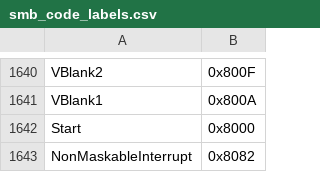
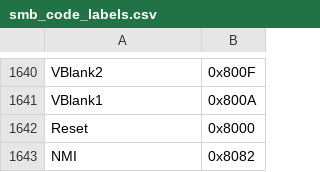
Before and after one commit to nukep/smb-vanilla-port, a CSV file: data/smb_code_labels.csv, drawn as a sheet; only a part is shown, gaps mark what is left out.

Commit message:
Un-hardcode some labels in scripts

```diff
--- a/data/smb_code_labels.csv
+++ b/data/smb_code_labels.csv
@@ -1641,3 +1641,3 @@ VBlank2,0x800F
 VBlank1,0x800A
-Start,0x8000
-NonMaskableInterrupt,0x8082
+Reset,0x8000
+NMI,0x8082
```
Also changed, not shown: data/smb2j_code_labels.csv, 5 other files.
